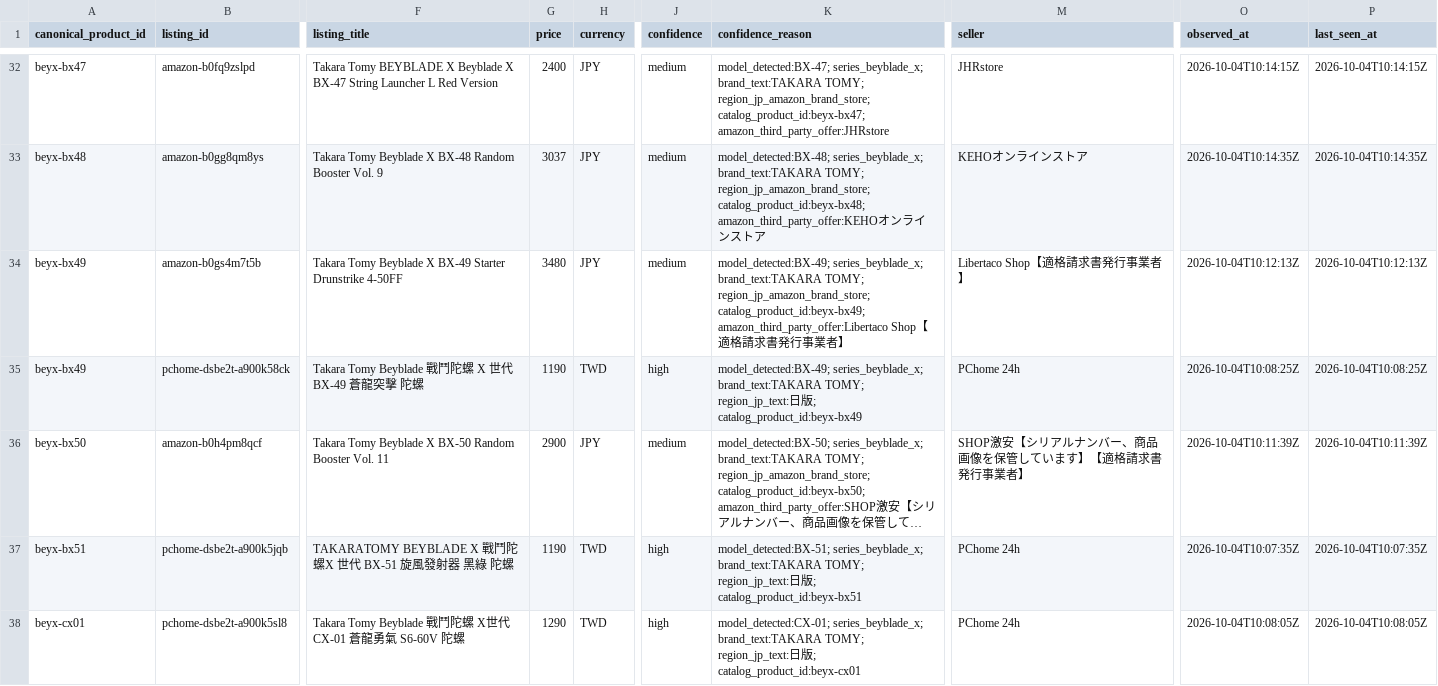
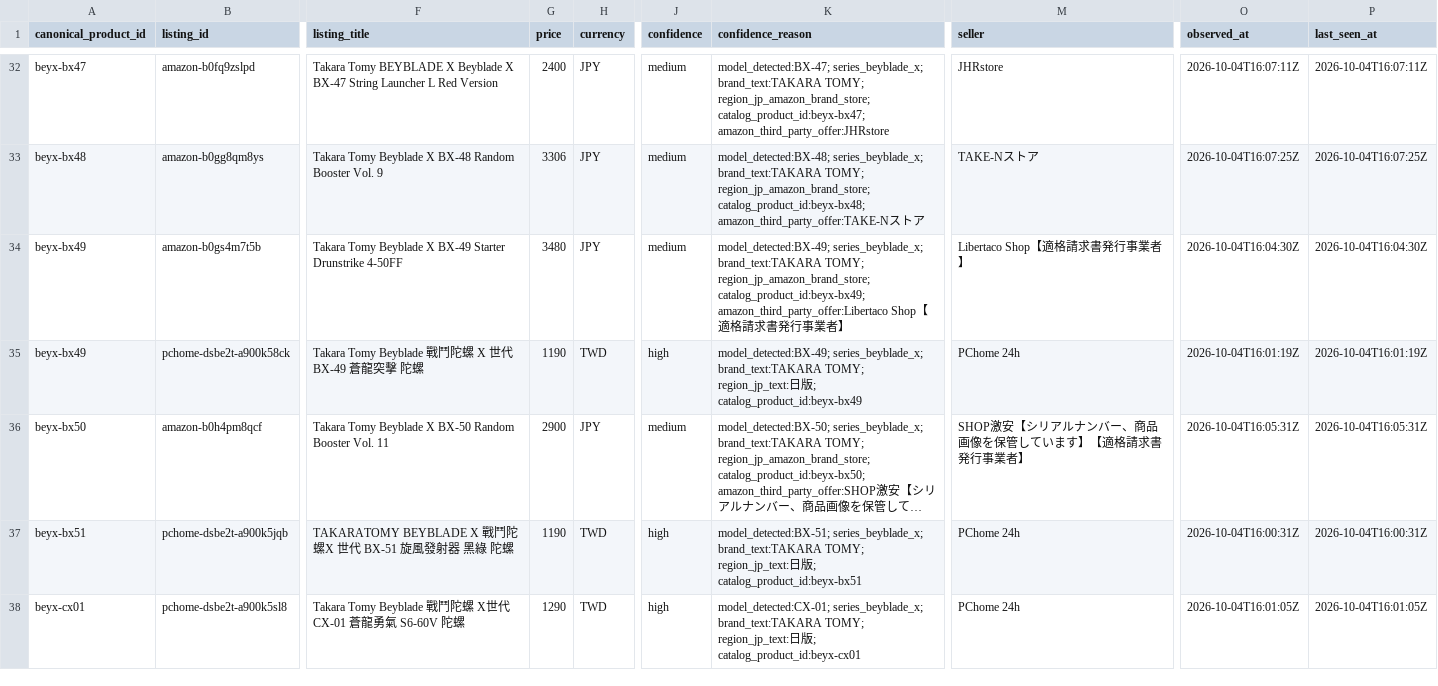
Before and after one commit to cchgene/buyblade-data, a CSV file: data/latest.csv, drawn as a sheet; only a part is shown, gaps mark what is left out; long unchanged cells end in …; the diff covers the shown part only; the diff names each change by its address in the sheet, - before the commit and + after, or states it on an @@ line.

```diff
--- a/data/latest.csv
+++ b/data/latest.csv
-O32 (observed_at): 2026-10-04T10:14:15Z
+O32 (observed_at): 2026-10-04T16:07:11Z
-P32 (last_seen_at): 2026-10-04T10:14:15Z
+P32 (last_seen_at): 2026-10-04T16:07:11Z
-G33 (price): 3037
+G33 (price): 3306
-K33 (confidence_reason): …region_jp_amazon_brand_store; catalog_product_id:beyx-bx48; amazon_third_party_offer:KEHOオンラインスト…
+K33 (confidence_reason): …region_jp_amazon_brand_store; catalog_product_id:beyx-bx48; amazon_third_party_offer:TAKE-Nスト…
-M33 (seller): KEHOオンラインストア
+M33 (seller): TAKE-Nストア
-O33 (observed_at): 2026-10-04T10:14:35Z
+O33 (observed_at): 2026-10-04T16:07:25Z
-P33 (last_seen_at): 2026-10-04T10:14:35Z
+P33 (last_seen_at): 2026-10-04T16:07:25Z
-O34 (observed_at): 2026-10-04T10:12:13Z
+O34 (observed_at): 2026-10-04T16:04:30Z
-P34 (last_seen_at): 2026-10-04T10:12:13Z
+P34 (last_seen_at): 2026-10-04T16:04:30Z
-O35 (observed_at): 2026-10-04T10:08:25Z
+O35 (observed_at): 2026-10-04T16:01:19Z
-P35 (last_seen_at): 2026-10-04T10:08:25Z
+P35 (last_seen_at): 2026-10-04T16:01:19Z
-O36 (observed_at): 2026-10-04T10:11:39Z
+O36 (observed_at): 2026-10-04T16:05:31Z
-P36 (last_seen_at): 2026-10-04T10:11:39Z
+P36 (last_seen_at): 2026-10-04T16:05:31Z
-O37 (observed_at): 2026-10-04T10:07:35Z
+O37 (observed_at): 2026-10-04T16:00:31Z
-P37 (last_seen_at): 2026-10-04T10:07:35Z
+P37 (last_seen_at): 2026-10-04T16:00:31Z
-O38 (observed_at): 2026-10-04T10:08:05Z
+O38 (observed_at): 2026-10-04T16:01:05Z
-P38 (last_seen_at): 2026-10-04T10:08:05Z
+P38 (last_seen_at): 2026-10-04T16:01:05Z
```
Also changed, not shown: 2 removed rows and 116 edited cells elsewhere in this file, data/history-2026-10.csv.
